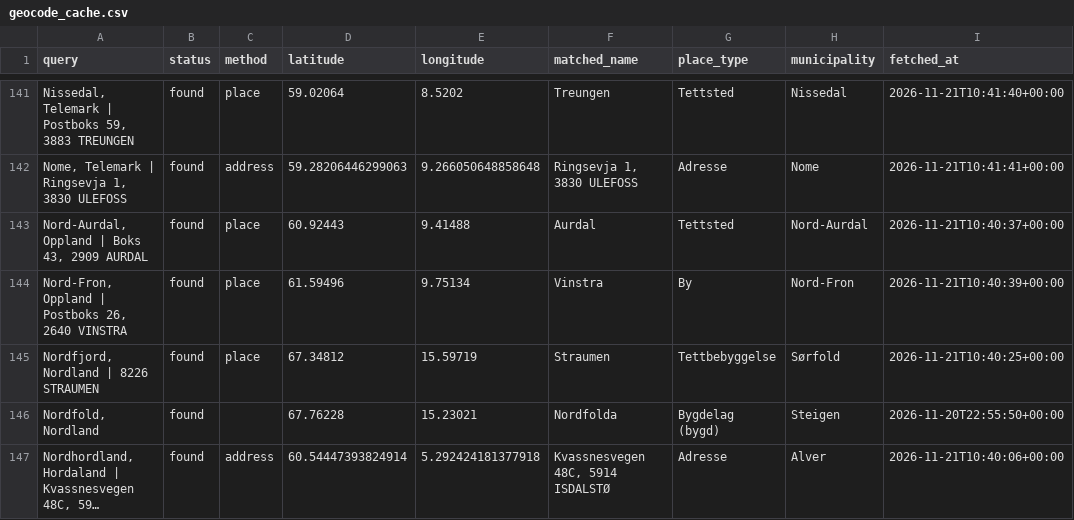
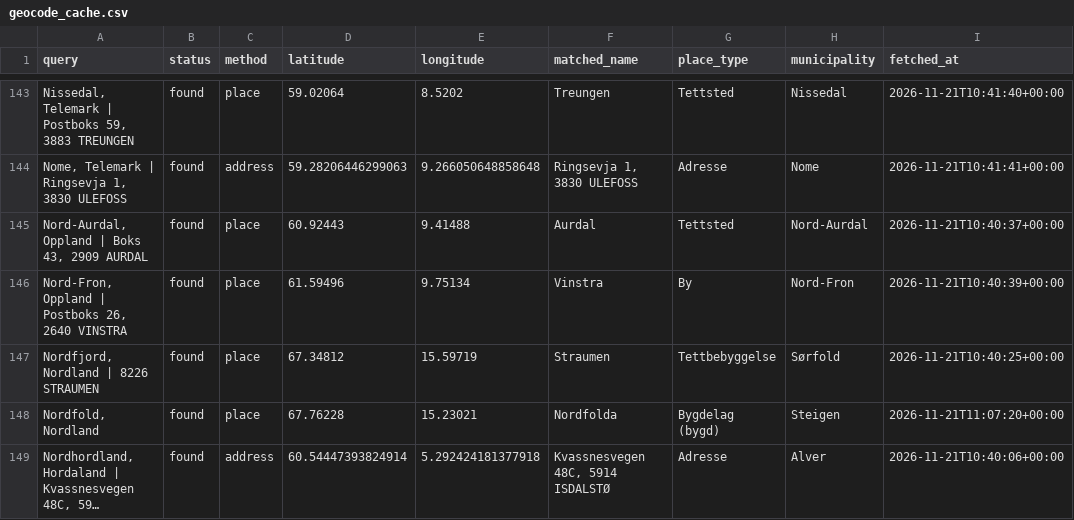
Before and after one commit to Manteplante/local-branch-overview-norway, a CSV file: data/geocode_cache.csv, drawn as a sheet; only a part is shown, gaps mark what is left out; long unchanged cells end in …; addresses are those after the commit; the diff covers the shown part only; the diff names each change by its address in the sheet, - before the commit and + after, or states it on an @@ line.

Commit message:
fix: ignore placeholder site coordinates and prefer namesake municipalities over hamlets

```diff
--- a/data/geocode_cache.csv
+++ b/data/geocode_cache.csv
-C148 (method): (empty)
+C148 (method): place
-I148 (fetched_at): 2026-11-20T22:55:50+00:00
+I148 (fetched_at): 2026-11-21T11:07:20+00:00
```
Also changed, not shown: 4 added rows and 18 edited cells elsewhere in this file, data/tables/branches.csv, 5 other files.
